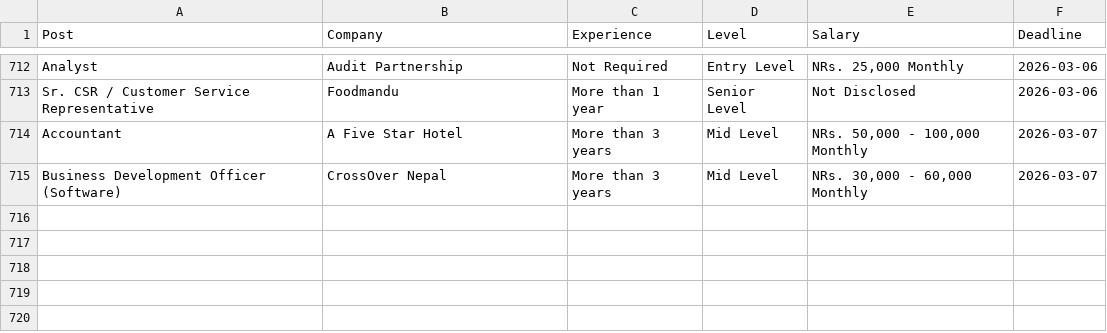
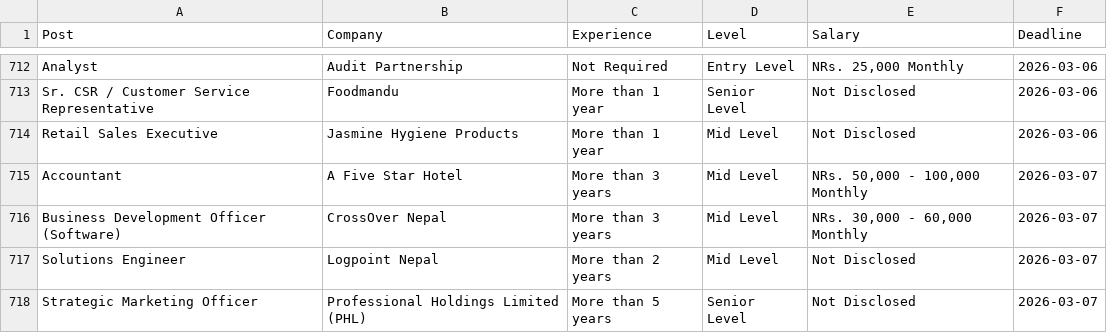
Before and after one commit to dpm24800/top-jobs-scraper, a CSV file: data/by_deadline.csv, drawn as a sheet; only a part is shown, gaps mark what is left out.

```diff
--- a/data/by_deadline.csv
+++ b/data/by_deadline.csv
@@ -713,3 +713,6 @@ Analyst,Audit Partnership,Not Required,Entry Level,"NRs. 25,000 Monthly",2026-03
 Sr. CSR / Customer Service Representative,Foodmandu,More than 1 year,Senior Level,Not Disclosed,2026-03-06
+Retail Sales Executive,Jasmine Hygiene Products,More than 1 year,Mid Level,Not Disclosed,2026-03-06
 Accountant,A Five Star Hotel,More than 3 years,Mid Level,"NRs. 50,000 - 100,000 Monthly",2026-03-07
 Business Development Officer (Software),CrossOver Nepal,More than 3 years,Mid Level,"NRs. 30,000 - 60,000 Monthly",2026-03-07
+Solutions Engineer,Logpoint Nepal,More than 2 years,Mid Level,Not Disclosed,2026-03-07
+Strategic Marketing Officer,Professional Holdings Limited (PHL),More than 5 years,Senior Level,Not Disclosed,2026-03-07
```
Also changed, not shown: data/top_jobs.csv.
